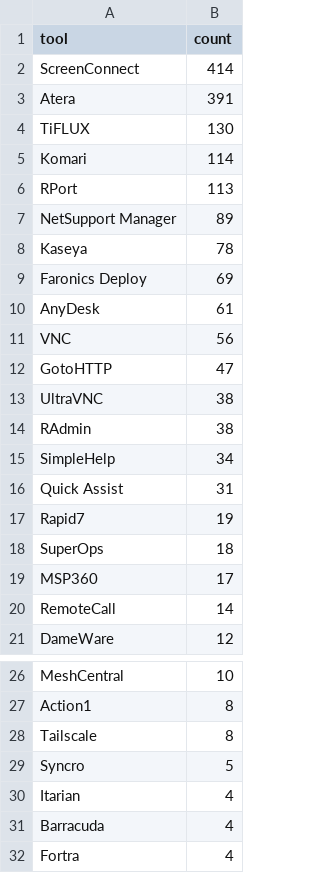
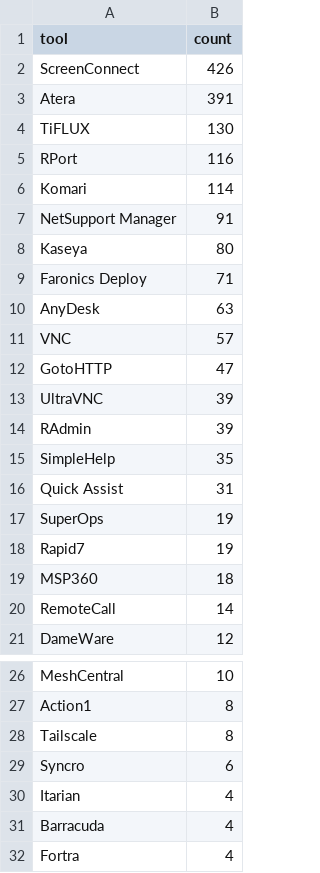
Before and after one commit to Threat-Hunting-Journal/RMM-Tool-Tracking, a CSV file: docs/tool_summary.csv, drawn as a sheet; only a part is shown, gaps mark what is left out.

```diff
--- a/docs/tool_summary.csv
+++ b/docs/tool_summary.csv
@@ -1,20 +1,20 @@
 tool,count
-ScreenConnect,414
+ScreenConnect,426
 Atera,391
 TiFLUX,130
+RPort,116
 Komari,114
-RPort,113
-NetSupport Manager,89
-Kaseya,78
-Faronics Deploy,69
-AnyDesk,61
-VNC,56
+NetSupport Manager,91
+Kaseya,80
+Faronics Deploy,71
+AnyDesk,63
+VNC,57
 GotoHTTP,47
-UltraVNC,38
-RAdmin,38
-SimpleHelp,34
+UltraVNC,39
+RAdmin,39
+SimpleHelp,35
 Quick Assist,31
+SuperOps,19
 Rapid7,19
-SuperOps,18
-MSP360,17
+MSP360,18
 RemoteCall,14
@@ -28,3 +28,3 @@ Action1,8
 Tailscale,8
-Syncro,5
+Syncro,6
 Itarian,4
```
Also changed, not shown: docs/findings.csv, findings.csv, 1 other file.
